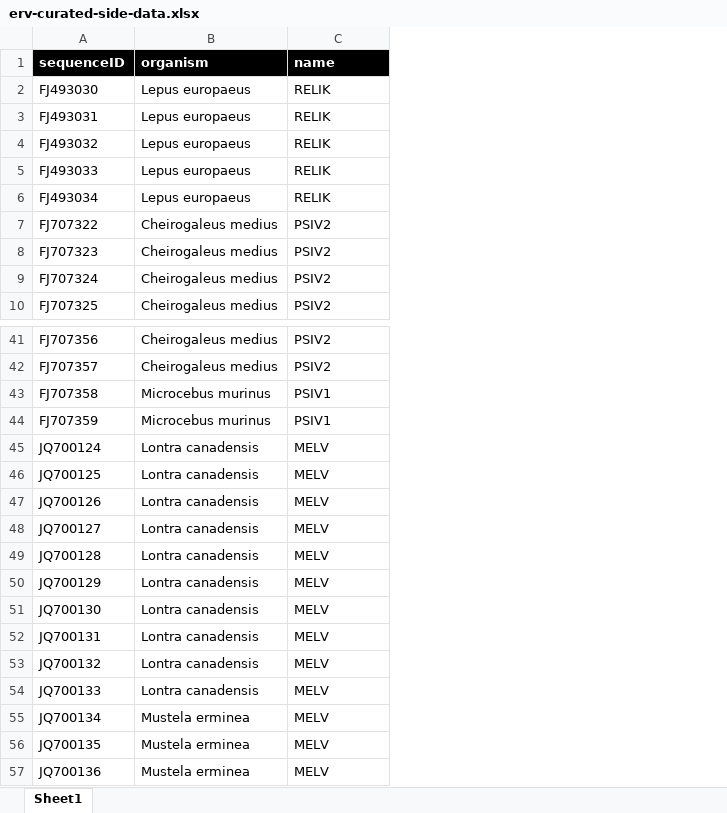
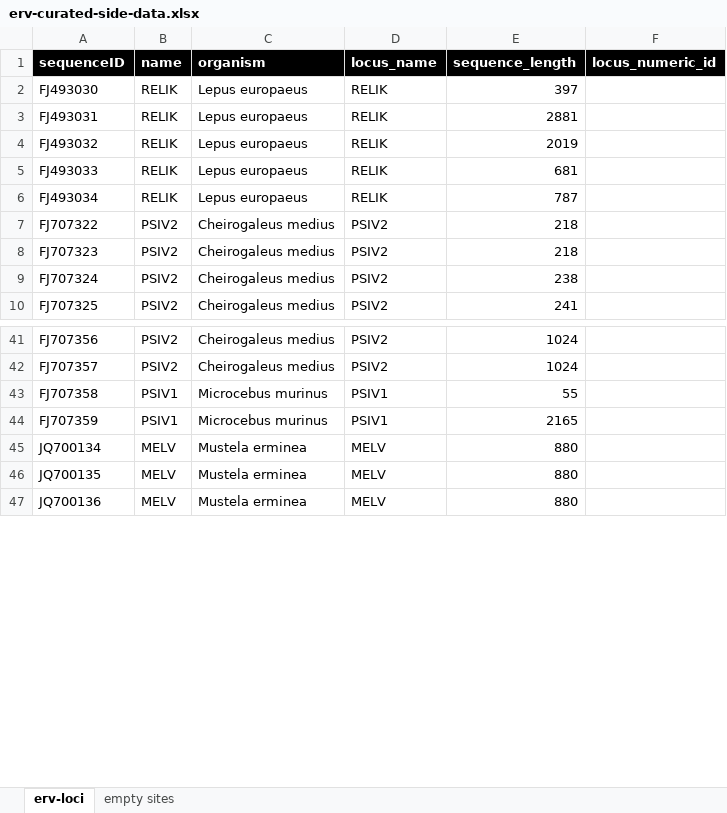
Before and after one commit to giffordlabcvr/Lentivirus-GLUE, an Excel workbook: tabular/erv/erv-curated-side-data.xlsx, sheet erv-loci, drawn as a sheet; only a part is shown, gaps mark what is left out; values as stored, in another font and other column widths than the file's, no borders; removed rows and columns are numbered as before the commit, all else as after; the diff names each change by its address in the sheet, - before the commit and + after, or states it on an @@ line.

Commit message:
More complete ERV data import

```diff
--- a/tabular/erv/erv-curated-side-data.xlsx (sheet erv-loci)
+++ b/tabular/erv/erv-curated-side-data.xlsx (sheet erv-loci)
-sheet tab: Sheet1
+sheet tab: erv-loci
+sheet tab: empty sites
+column B (name), rows 2-10: RELIK | RELIK | RELIK | RELIK | RELIK | PSIV2 | PSIV2 | PSIV2 | PSIV2; rows 41-47: PSIV2 | PSIV2 | PSIV1 | PSIV1 | MELV | MELV | MELV
+column E (sequence_length), rows 2-10: 397 | 2881 | 2019 | 681 | 787 | 218 | 218 | 238 | 241; rows 41-47: 1024 | 1024 | 55 | 2165 | 880 | 880 | 880
+column F (locus_numeric_id), empty
-D1: name
+D1: locus_name
-row 45: JQ700124 | Lontra canadensis | MELV
-row 46: JQ700125 | Lontra canadensis | MELV
-row 47: JQ700126 | Lontra canadensis | MELV
-row 48: JQ700127 | Lontra canadensis | MELV
-row 49: JQ700128 | Lontra canadensis | MELV
-row 50: JQ700129 | Lontra canadensis | MELV
-row 51: JQ700130 | Lontra canadensis | MELV
-row 52: JQ700131 | Lontra canadensis | MELV
-row 53: JQ700132 | Lontra canadensis | MELV
-row 54: JQ700133 | Lontra canadensis | MELV
```
Also changed, not shown: tabular/core/lenti-extended-reference-data.xlsx, 6 other files.
